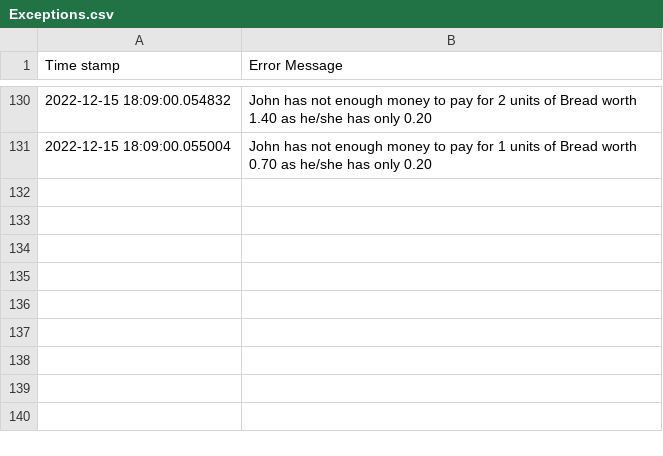
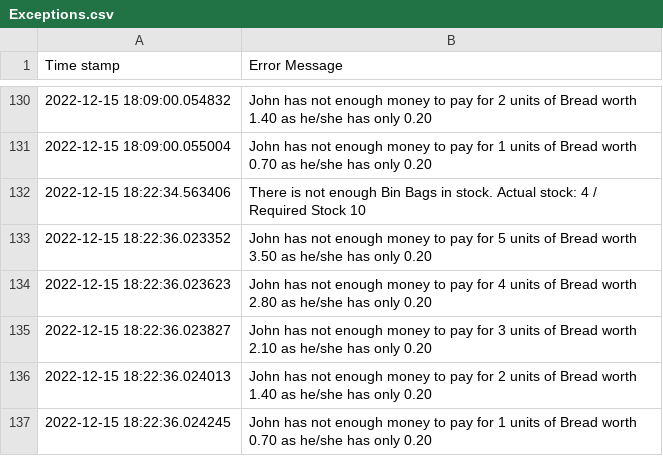
Before and after one commit to przemekbil/MultiParadigmProgramming22, a CSV file: Exceptions.csv, drawn as a sheet; only a part is shown, gaps mark what is left out; the diff names each change by its address in the sheet, - before the commit and + after, or states it on an @@ line.

```diff
--- a/Exceptions.csv
+++ b/Exceptions.csv
+row 132: 2022-12-15 18:22:34.563406 | There is not enough Bin Bags in stock. Actual stock: 4 / Required Stock 10
+row 133: 2022-12-15 18:22:36.023352 | John has not enough money to pay for 5 units of Bread worth 3.50 as he/she has only 0.20
+row 134: 2022-12-15 18:22:36.023623 | John has not enough money to pay for 4 units of Bread worth 2.80 as he/she has only 0.20
+row 135: 2022-12-15 18:22:36.023827 | John has not enough money to pay for 3 units of Bread worth 2.10 as he/she has only 0.20
+row 136: 2022-12-15 18:22:36.024013 | John has not enough money to pay for 2 units of Bread worth 1.40 as he/she has only 0.20
+row 137: 2022-12-15 18:22:36.024245 | John has not enough money to pay for 1 units of Bread worth 0.70 as he/she has only 0.20
```
Also changed, not shown: 4 other files.
